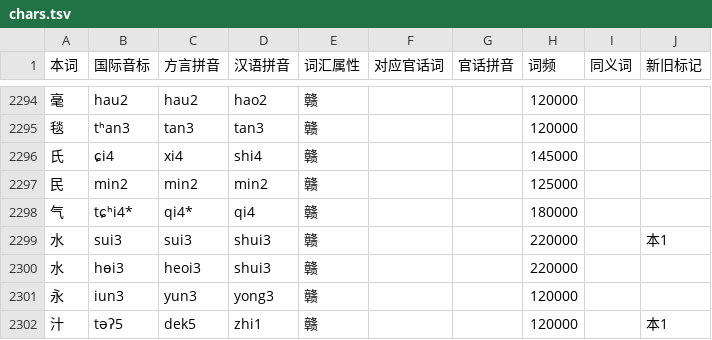
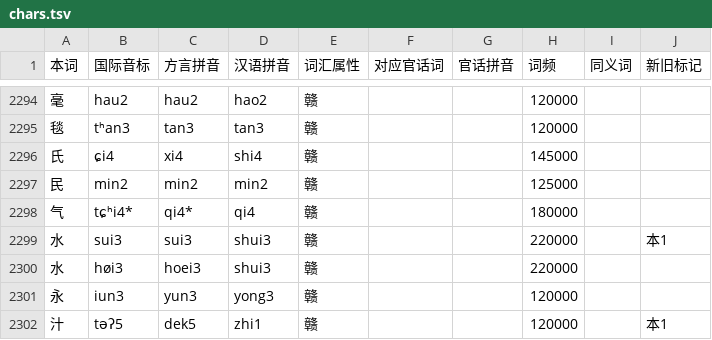
Before and after one commit to Doohaey/GonnyuGeneralIME, a TSV file: resources/regions/sinyi/dictionaries/chars.tsv, drawn as a sheet; only a part is shown, gaps mark what is left out.

Commit message:
fix(sinyi): write 水 nucleus as oe (høi3 / hoei3)

```diff
--- a/resources/regions/sinyi/dictionaries/chars.tsv
+++ b/resources/regions/sinyi/dictionaries/chars.tsv
@@ -2299,3 +2299,3 @@
 水	sui3	sui3	shui3	赣			220000		本1
-水	hɵi3	heoi3	shui3	赣			220000		
+水	høi3	hoei3	shui3	赣			220000		
 永	iun3	yun3	yong3	赣			120000		
```
